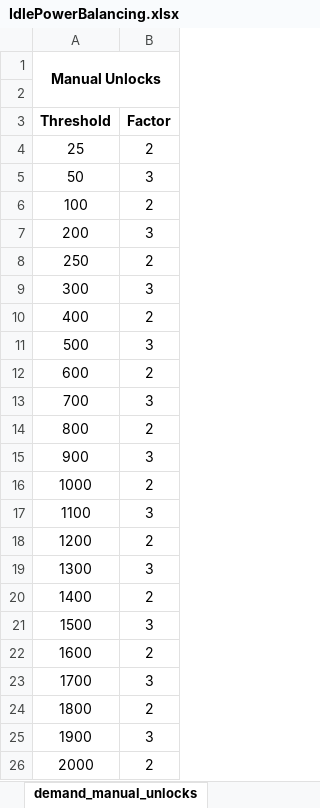
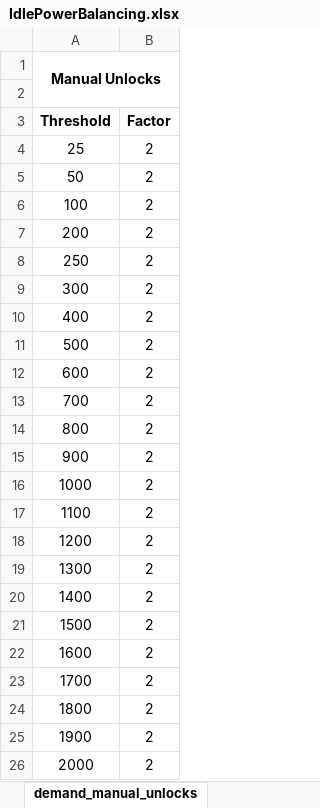
Before and after one commit to klemmedan/IdlePowerBalancing, an Excel workbook: IdlePowerBalancing.xlsx, sheet demand_manual_unlocks, drawn as a sheet; values as stored, in another font and other column widths than the file's, no borders; the diff names each change by its address in the sheet, - before the commit and + after, or states it on an @@ line.

```diff
--- a/IdlePowerBalancing.xlsx (sheet demand_manual_unlocks)
+++ b/IdlePowerBalancing.xlsx (sheet demand_manual_unlocks)
-B5 (Factor): 3
+B5 (Factor): 2
-B7 (Factor): 3
+B7 (Factor): 2
-B9 (Factor): 3
+B9 (Factor): 2
-B11 (Factor): 3
+B11 (Factor): 2
-B13 (Factor): 3
+B13 (Factor): 2
-B15 (Factor): 3
+B15 (Factor): 2
-B17 (Factor): 3
+B17 (Factor): 2
-B19 (Factor): 3
+B19 (Factor): 2
-B21 (Factor): 3
+B21 (Factor): 2
-B23 (Factor): 3
+B23 (Factor): 2
-B25 (Factor): 3
+B25 (Factor): 2
```
Also changed, not shown: sheet demand_single_unlocks, sheet prod_single_unlocks, sheet demand_single_upgrades, sheet prod_base_values, sheet demand_manual_upgrades, sheet prod_multi, 2 other files.
